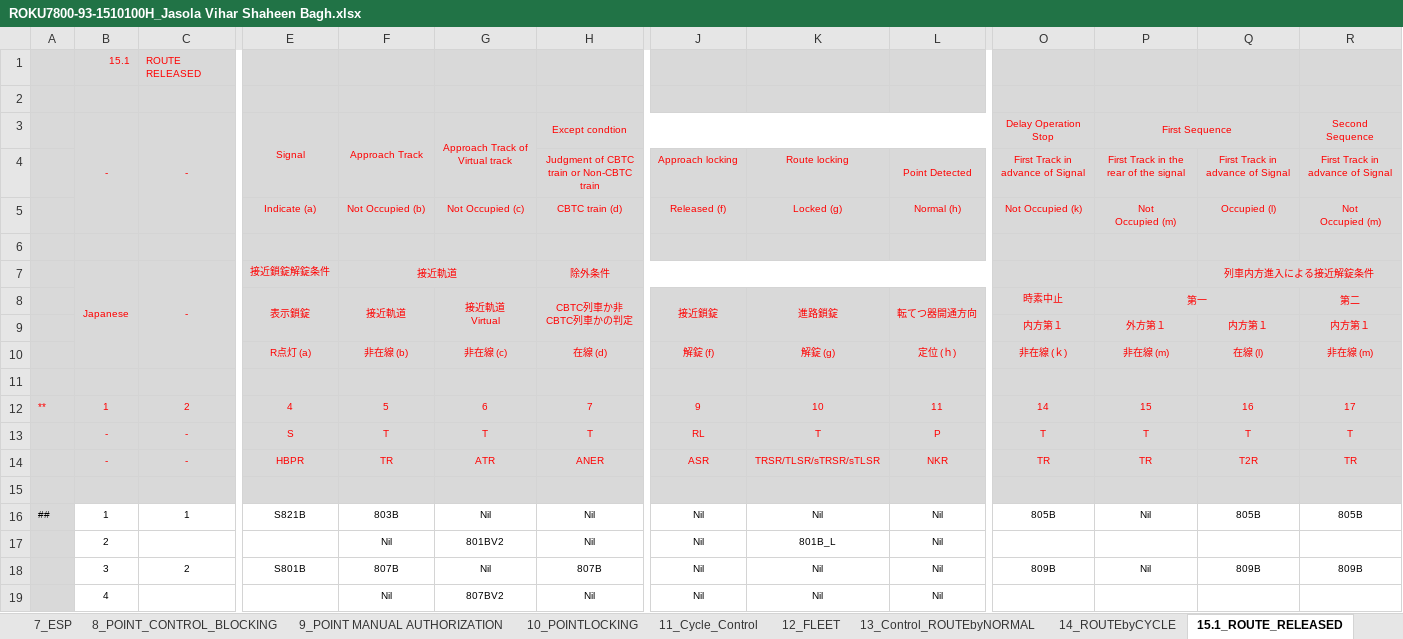
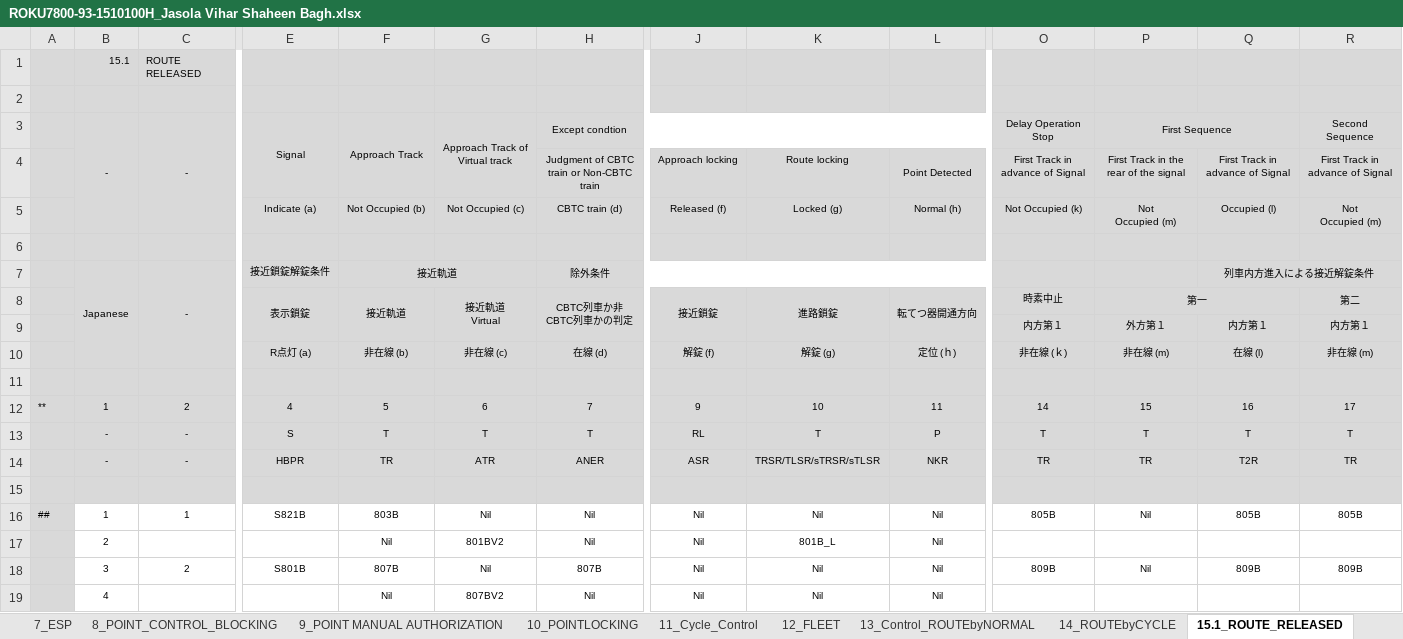
Before and after one commit to lieza2019/tiny-cat, an Excel workbook: cbi/il_tbl/tables/ROKU7800-93-1510100H_Jasola Vihar Shaheen Bagh.xlsx, sheet 15.1_ROUTE_RELEASED, drawn as a sheet; only a part is shown, gaps mark what is left out; values as stored, in another font and other column widths than the file's, no borders; the diff covers the shown part only; the diff names each change by its address in the sheet, - before the commit and + after, or states it on an @@ line.

```diff
--- a/cbi/il_tbl/tables/ROKU7800-93-1510100H_Jasola Vihar Shaheen Bagh.xlsx (sheet 15.1_ROUTE_RELEASED)
+++ b/cbi/il_tbl/tables/ROKU7800-93-1510100H_Jasola Vihar Shaheen Bagh.xlsx (sheet 15.1_ROUTE_RELEASED)
-B1:C1 text colour: #FF0000
+B1:C1 text colour: black
-B3:H3 text colour: #FF0000
+B3:H3 text colour: black
-O3:P3 text colour: #FF0000
+O3:P3 text colour: black
-R3 text colour: #FF0000
+R3 text colour: black
-H4 text colour: #FF0000
+H4 text colour: black
-J4:L4 text colour: #FF0000
+J4:L4 text colour: black
-O4:R5 text colour: #FF0000
+O4:R5 text colour: black
-E5:L5 text colour: #FF0000
+E5:L5 text colour: black
-B7:F7 text colour: #FF0000
+B7:F7 text colour: black
-H7 text colour: #FF0000
+H7 text colour: black
-Q7 text colour: #FF0000
+Q7 text colour: black
-E8:L8 text colour: #FF0000
+E8:L8 text colour: black
-O8:P8 text colour: #FF0000
+O8:P8 text colour: black
-R8 text colour: #FF0000
+R8 text colour: black
-O9:R10 text colour: #FF0000
+O9:R10 text colour: black
-E10:L10 text colour: #FF0000
+E10:L10 text colour: black
-A12:R12 text colour: #FF0000
+A12:R12 text colour: black
-B13:R14 text colour: #FF0000
+B13:R14 text colour: black
```
Also changed, not shown: cell formats elsewhere in this sheet, charts or pictures, 2 other files.
